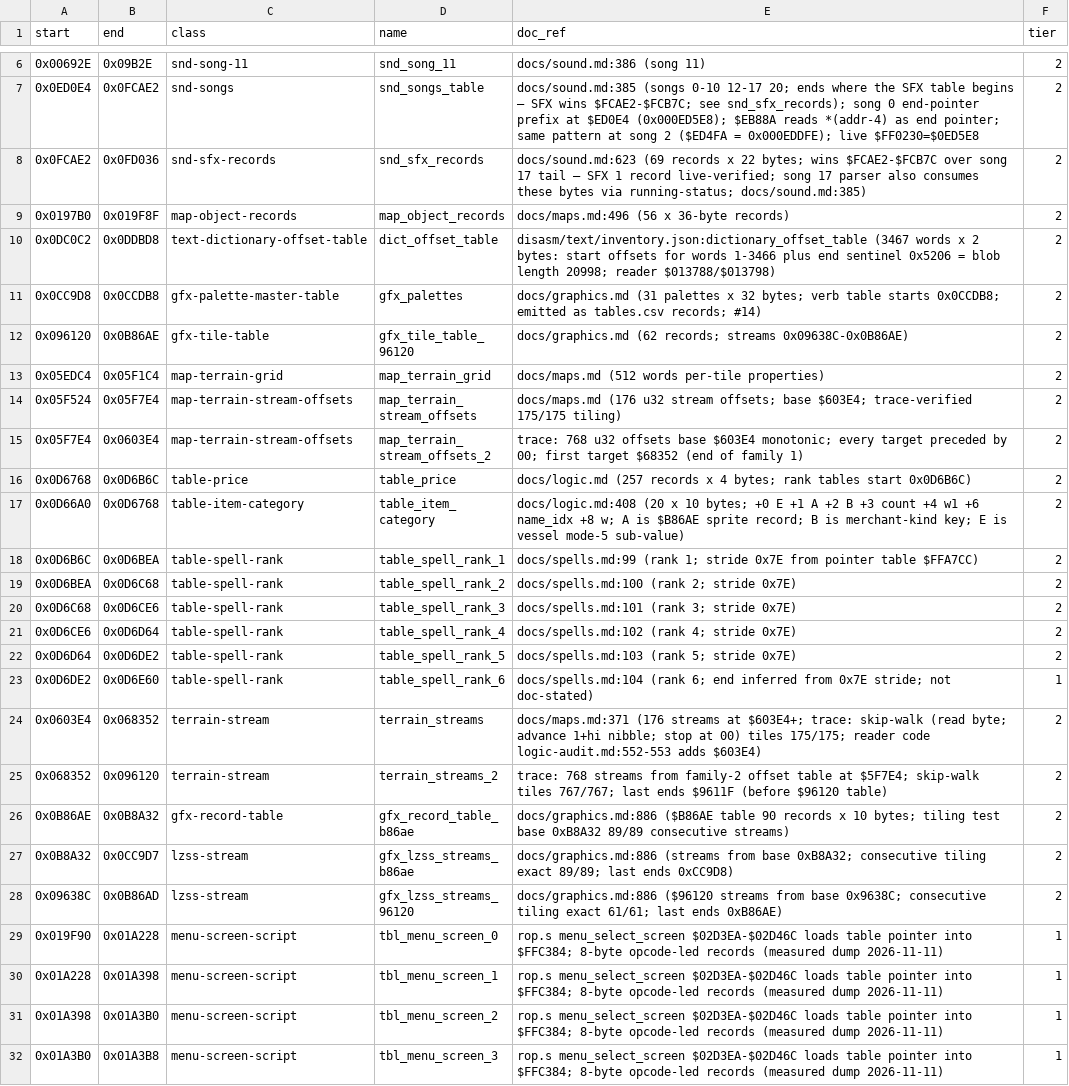
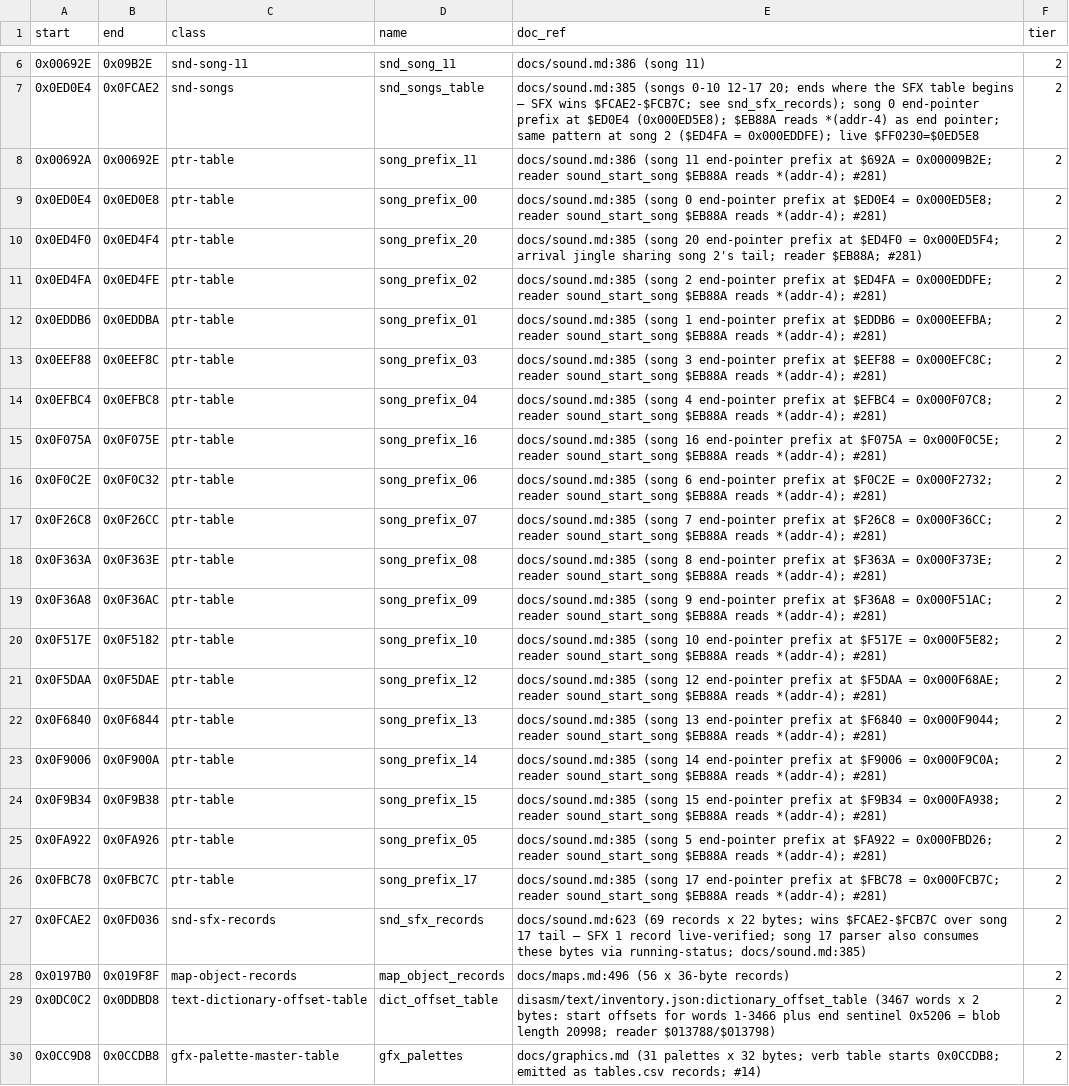
Before and after one commit to Dayset/RoPSegaMD16, a CSV file: disasm/doc_regions.csv, drawn as a sheet; only a part is shown, gaps mark what is left out; the shorter side is filled out with more unchanged rows; the diff names each change by its address in the sheet, - before the commit and + after, or states it on an @@ line.

Commit message:
#281: typed data — ptr-table emission for 19 song end-pointer prefixes, ptr-incbin 0

```diff
--- a/disasm/doc_regions.csv
+++ b/disasm/doc_regions.csv
+row 8: 0x00692A | 0x00692E | ptr-table | song_prefix_11 | docs/sound.md:386 (song 11 end-pointer prefix at $692A = 0x00009B2E; reader sound_start_song $EB88A reads *(addr-4); #281) | 2
+row 9: 0x0ED0E4 | 0x0ED0E8 | ptr-table | song_prefix_00 | docs/sound.md:385 (song 0 end-pointer prefix at $ED0E4 = 0x000ED5E8; reader sound_start_song $EB88A reads *(addr-4); #281) | 2
+row 10: 0x0ED4F0 | 0x0ED4F4 | ptr-table | song_prefix_20 | docs/sound.md:385 (song 20 end-pointer prefix at $ED4F0 = 0x000ED5F4; arrival jingle sharing song 2's tail; reader $EB88A; #281) | 2
+row 11: 0x0ED4FA | 0x0ED4FE | ptr-table | song_prefix_02 | docs/sound.md:385 (song 2 end-pointer prefix at $ED4FA = 0x000EDDFE; reader sound_start_song $EB88A reads *(addr-4); #281) | 2
+row 12: 0x0EDDB6 | 0x0EDDBA | ptr-table | song_prefix_01 | docs/sound.md:385 (song 1 end-pointer prefix at $EDDB6 = 0x000EEFBA; reader sound_start_song $EB88A reads *(addr-4); #281) | 2
+row 13: 0x0EEF88 | 0x0EEF8C | ptr-table | song_prefix_03 | docs/sound.md:385 (song 3 end-pointer prefix at $EEF88 = 0x000EFC8C; reader sound_start_song $EB88A reads *(addr-4); #281) | 2
+row 14: 0x0EFBC4 | 0x0EFBC8 | ptr-table | song_prefix_04 | docs/sound.md:385 (song 4 end-pointer prefix at $EFBC4 = 0x000F07C8; reader sound_start_song $EB88A reads *(addr-4); #281) | 2
+row 15: 0x0F075A | 0x0F075E | ptr-table | song_prefix_16 | docs/sound.md:385 (song 16 end-pointer prefix at $F075A = 0x000F0C5E; reader sound_start_song $EB88A reads *(addr-4); #281) | 2
+row 16: 0x0F0C2E | 0x0F0C32 | ptr-table | song_prefix_06 | docs/sound.md:385 (song 6 end-pointer prefix at $F0C2E = 0x000F2732; reader sound_start_song $EB88A reads *(addr-4); #281) | 2
+row 17: 0x0F26C8 | 0x0F26CC | ptr-table | song_prefix_07 | docs/sound.md:385 (song 7 end-pointer prefix at $F26C8 = 0x000F36CC; reader sound_start_song $EB88A reads *(addr-4); #281) | 2
+row 18: 0x0F363A | 0x0F363E | ptr-table | song_prefix_08 | docs/sound.md:385 (song 8 end-pointer prefix at $F363A = 0x000F373E; reader sound_start_song $EB88A reads *(addr-4); #281) | 2
+row 19: 0x0F36A8 | 0x0F36AC | ptr-table | song_prefix_09 | docs/sound.md:385 (song 9 end-pointer prefix at $F36A8 = 0x000F51AC; reader sound_start_song $EB88A reads *(addr-4); #281) | 2
+row 20: 0x0F517E | 0x0F5182 | ptr-table | song_prefix_10 | docs/sound.md:385 (song 10 end-pointer prefix at $F517E = 0x000F5E82; reader sound_start_song $EB88A reads *(addr-4); #281) | 2
+row 21: 0x0F5DAA | 0x0F5DAE | ptr-table | song_prefix_12 | docs/sound.md:385 (song 12 end-pointer prefix at $F5DAA = 0x000F68AE; reader sound_start_song $EB88A reads *(addr-4); #281) | 2
+row 22: 0x0F6840 | 0x0F6844 | ptr-table | song_prefix_13 | docs/sound.md:385 (song 13 end-pointer prefix at $F6840 = 0x000F9044; reader sound_start_song $EB88A reads *(addr-4); #281) | 2
+row 23: 0x0F9006 | 0x0F900A | ptr-table | song_prefix_14 | docs/sound.md:385 (song 14 end-pointer prefix at $F9006 = 0x000F9C0A; reader sound_start_song $EB88A reads *(addr-4); #281) | 2
+row 24: 0x0F9B34 | 0x0F9B38 | ptr-table | song_prefix_15 | docs/sound.md:385 (song 15 end-pointer prefix at $F9B34 = 0x000FA938; reader sound_start_song $EB88A reads *(addr-4); #281) | 2
+row 25: 0x0FA922 | 0x0FA926 | ptr-table | song_prefix_05 | docs/sound.md:385 (song 5 end-pointer prefix at $FA922 = 0x000FBD26; reader sound_start_song $EB88A reads *(addr-4); #281) | 2
+row 26: 0x0FBC78 | 0x0FBC7C | ptr-table | song_prefix_17 | docs/sound.md:385 (song 17 end-pointer prefix at $FBC78 = 0x000FCB7C; reader sound_start_song $EB88A reads *(addr-4); #281) | 2
```
Also changed, not shown: 7 other files.
